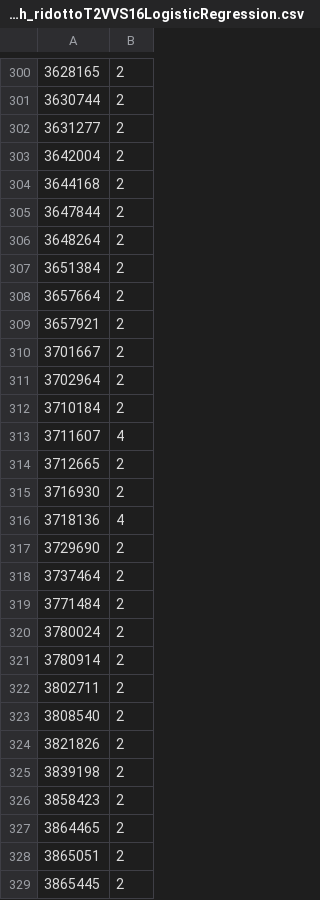
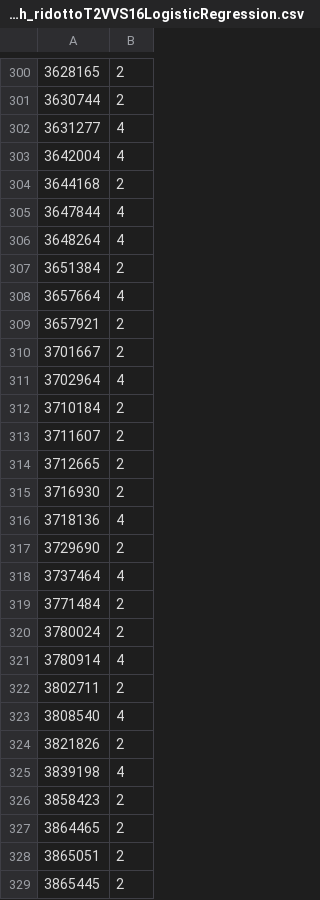
Before and after one commit to antocommi/BPClustering, a CSV file: progetto/output/BPIC15GroundTruth_ridottoT2VVS16LogisticRegression.csv, drawn as a sheet; only a part is shown, gaps mark what is left out; the diff covers the shown part only.

```diff
--- a/progetto/output/BPIC15GroundTruth_ridottoT2VVS16LogisticRegression.csv
+++ b/progetto/output/BPIC15GroundTruth_ridottoT2VVS16LogisticRegression.csv
@@ -301,14 +301,14 @@
 3630744,2
-3631277,2
-3642004,2
+3631277,4
+3642004,4
 3644168,2
-3647844,2
-3648264,2
+3647844,4
+3648264,4
 3651384,2
-3657664,2
+3657664,4
 3657921,2
 3701667,2
-3702964,2
+3702964,4
 3710184,2
-3711607,4
+3711607,2
 3712665,2
@@ -317,10 +317,10 @@
 3729690,2
-3737464,2
+3737464,4
 3771484,2
 3780024,2
-3780914,2
+3780914,4
 3802711,2
-3808540,2
+3808540,4
 3821826,2
-3839198,2
+3839198,4
 3858423,2
```
Also changed, not shown: 142 edited cells elsewhere in this file, progetto/output/BPIC15GroundTruth_ridottoT2VVS16GMM.csv, progetto/output/BPIC15GroundTruth_ridottoT2VVS16KMeans.csv, 37 other files.
